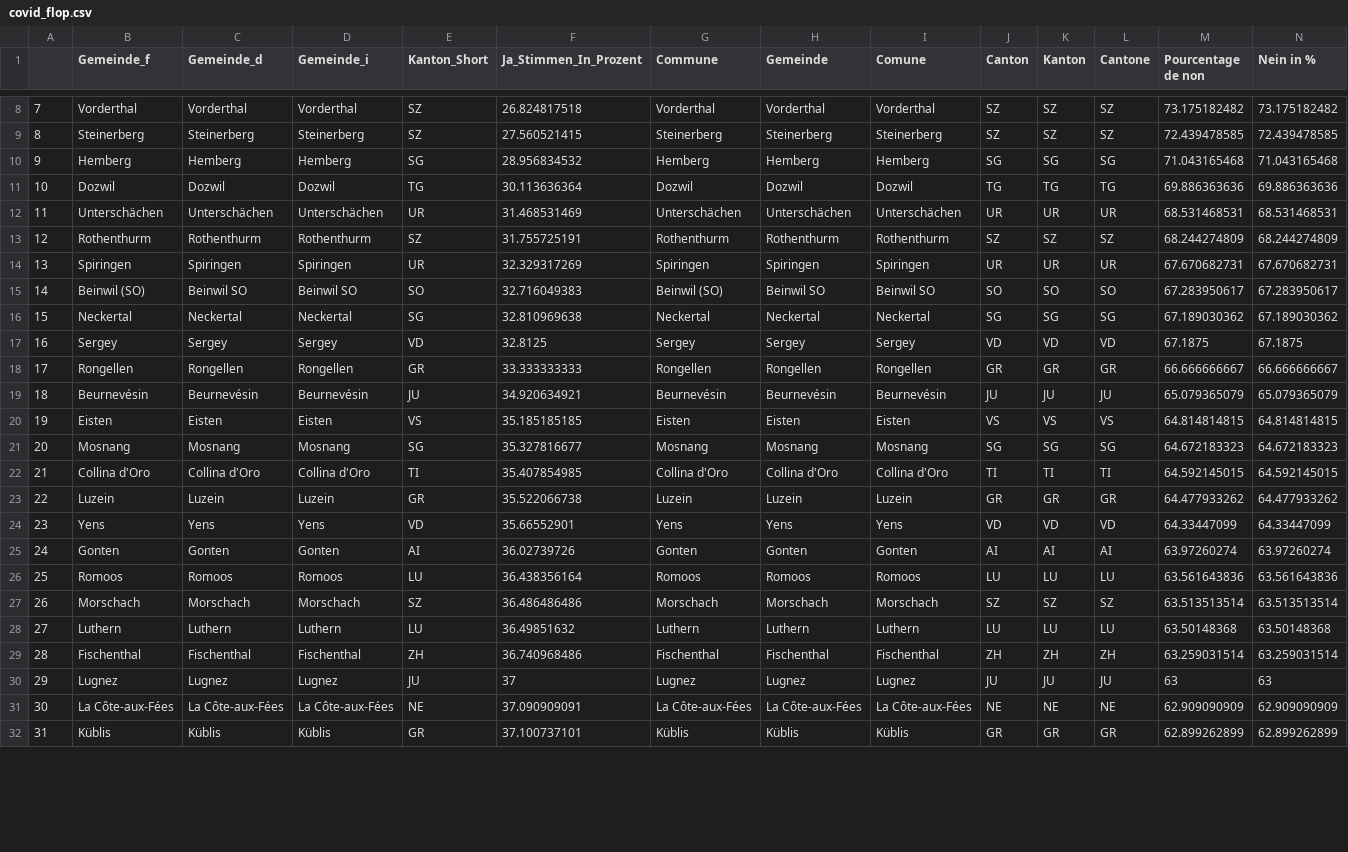
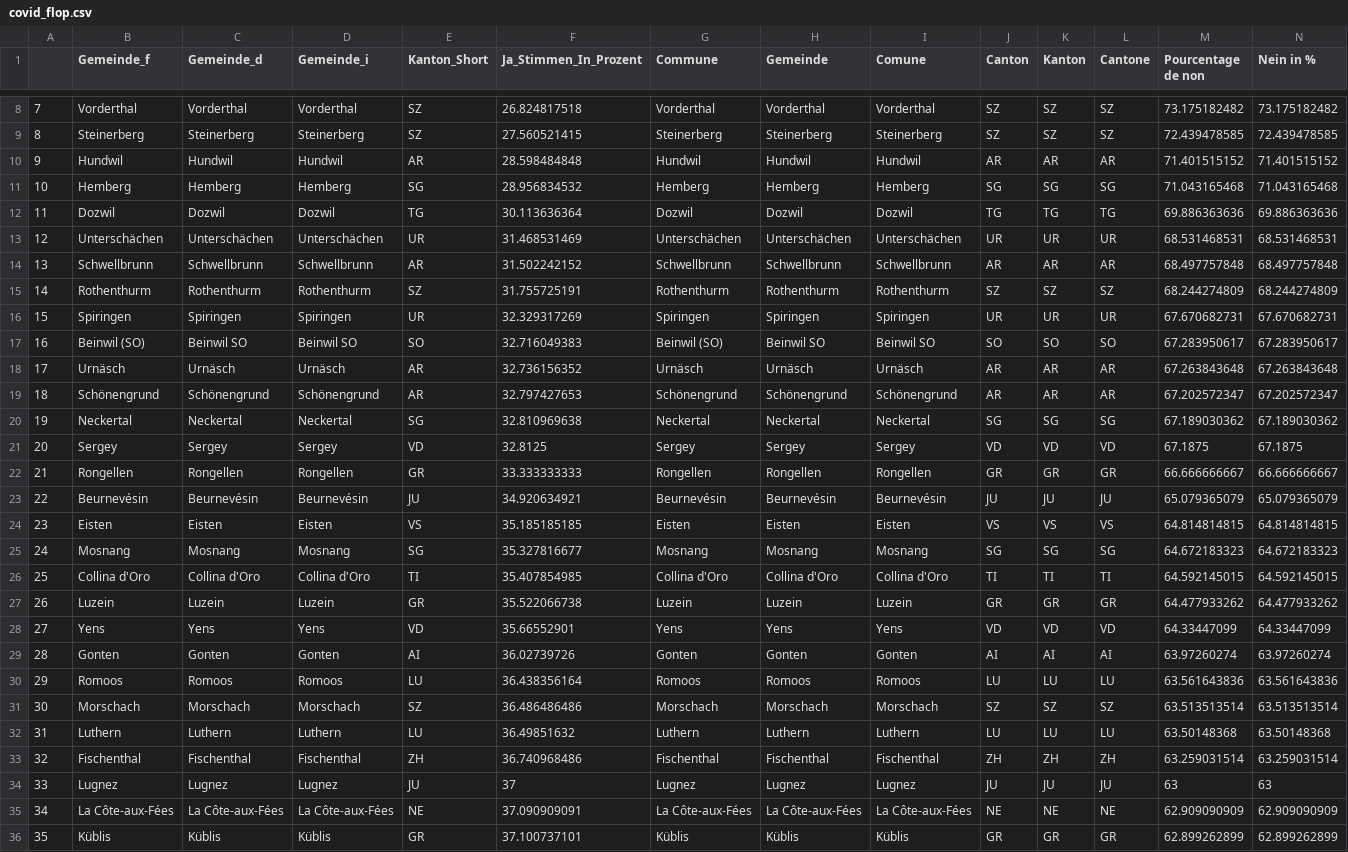
Before and after one commit to awp-finanznachrichten/lena_november2021, a CSV file: Tableaux/covid_flop.csv, drawn as a sheet; only a part is shown, gaps mark what is left out; addresses are those after the commit; rows hold the shown columns only; the diff covers the shown part only; the diff names each change by its address in the sheet, - before the commit and + after, or states it on an @@ line.

```diff
--- a/Tableaux/covid_flop.csv
+++ b/Tableaux/covid_flop.csv
+row 10: 9 | Hundwil | Hundwil | Hundwil | AR | 28.598484848 | Hundwil | Hundwil | Hundwil | AR | AR | AR | 71.401515152 | 71.401515152
-A11: 9
+A11: 10
-A12: 10
+A12: 11
-A13: 11
+A13: 12
+row 14: 13 | Schwellbrunn | Schwellbrunn | Schwellbrunn | AR | 31.502242152 | Schwellbrunn | Schwellbrunn | Schwellbrunn | AR | AR | AR | 68.497757848 | 68.497757848
-A15: 12
+A15: 14
-A16: 13
+A16: 15
-A17: 14
+A17: 16
+row 18: 17 | Urnäsch | Urnäsch | Urnäsch | AR | 32.736156352 | Urnäsch | Urnäsch | Urnäsch | AR | AR | AR | 67.263843648 | 67.263843648
+row 19: 18 | Schönengrund | Schönengrund | Schönengrund | AR | 32.797427653 | Schönengrund | Schönengrund | Schönengrund | AR | AR | AR | 67.202572347 | 67.202572347
-A20: 15
+A20: 19
-A21: 16
+A21: 20
-A22: 17
+A22: 21
-A23: 18
+A23: 22
-A24: 19
+A24: 23
-A25: 20
+A25: 24
-A26: 21
+A26: 25
-A27: 22
+A27: 26
-A28: 23
+A28: 27
-A29: 24
+A29: 28
-A30: 25
+A30: 29
-A31: 26
+A31: 30
-A32: 27
+A32: 31
-A33: 28
+A33: 32
-A34: 29
+A34: 33
-A35: 30
+A35: 34
-A36: 31
+A36: 35
```
Also changed, not shown: 4 removed rows and 15 edited cells elsewhere in this file, Tableaux/covid_top.csv, Tableaux/infi_flop.csv, 2 other files.
